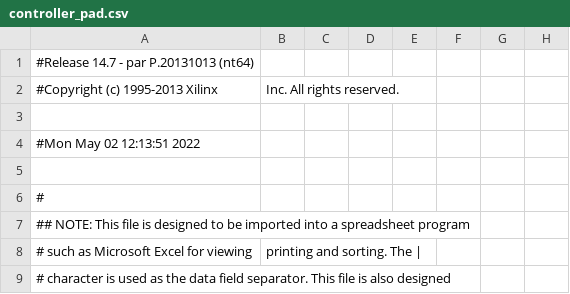
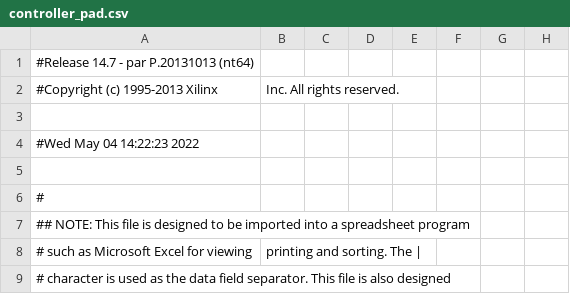
Before and after one commit to thomasbiv/CDA4203L-TeamLGSB, a CSV file: Final Project/Final_FSM/controller_pad.csv, drawn as a sheet; only a part is shown; the diff names each change by its address in the sheet, - before the commit and + after, or states it on an @@ line.

```diff
--- a/Final Project/Final_FSM/controller_pad.csv
+++ b/Final Project/Final_FSM/controller_pad.csv
-A4: #Mon May 02 12:13:51 2022
+A4: #Wed May 04 14:22:23 2022
```
Also changed, not shown: 50 other files.
